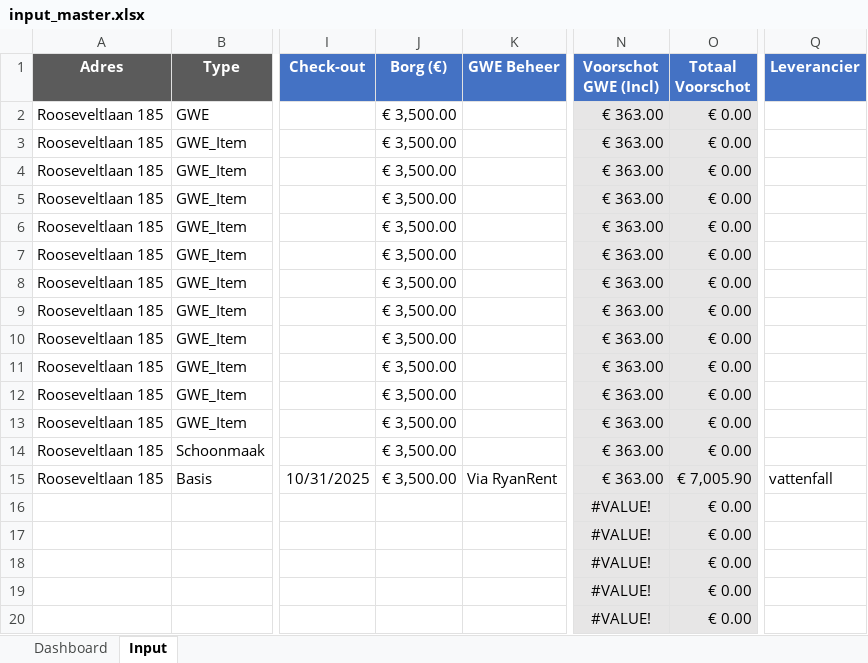
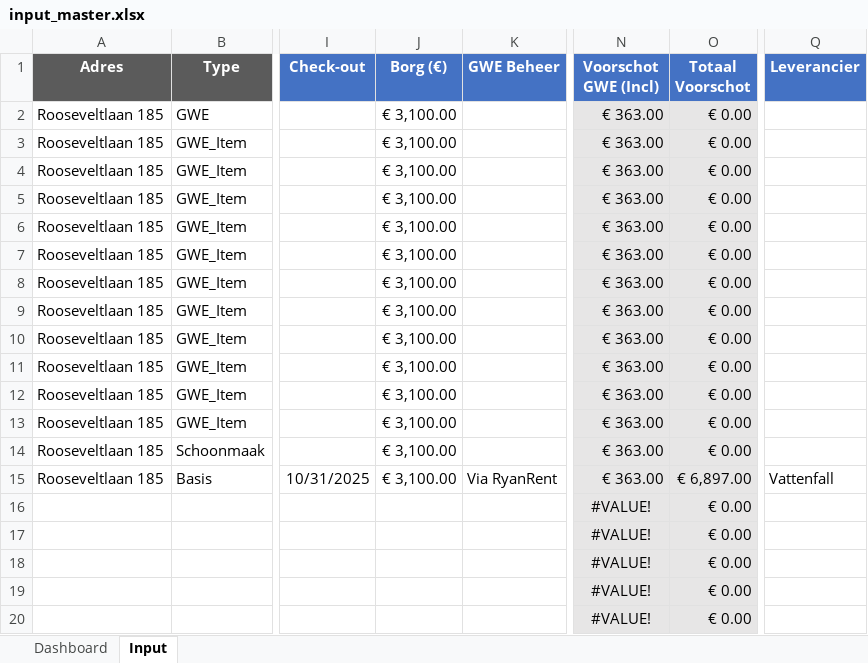
Before and after one commit to aljereau/eindafrekening-generator, an Excel workbook: Eindafrekening/input_master.xlsx, sheet Input, drawn as a sheet; only a part is shown, gaps mark what is left out; values as stored, in another font and other column widths than the file's, no borders; conditional formats not drawn; the diff names each change by its address in the sheet, - before the commit and + after, or states it on an @@ line.

Commit message:
prior to new incheck tables addition

```diff
--- a/Eindafrekening/input_master.xlsx (sheet Input)
+++ b/Eindafrekening/input_master.xlsx (sheet Input)
-J2:J15 (Borg (€)): € 3,500.00
+J2:J15 (Borg (€)): € 3,100.00
-O15 (Totaal Voorschot): € 7,005.90
+O15 (Totaal Voorschot): € 6,897.00
-Q15 (Leverancier): vattenfall
+Q15 (Leverancier): Vattenfall
```
Also changed, not shown: formulas that keep their value, 47 other files.
